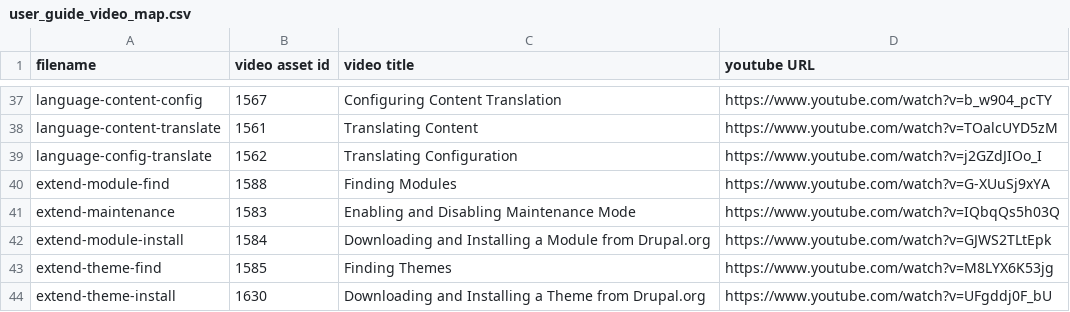
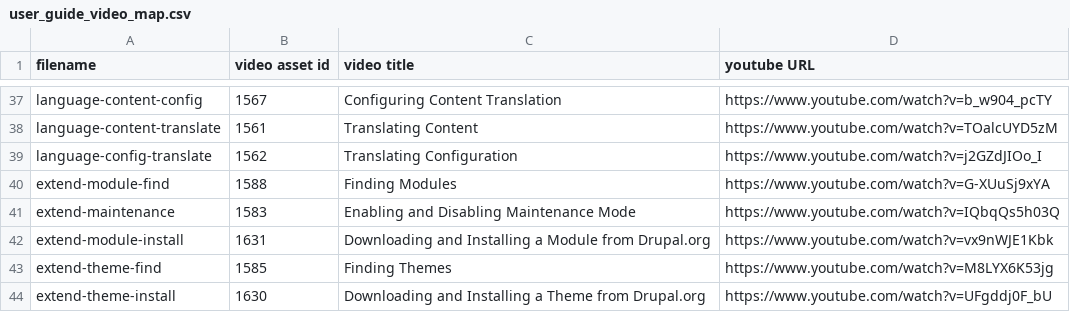
Before and after one commit to DrupalizeMe/drupal_user_guide, a CSV file: user_guide_video_map.csv, drawn as a sheet; only a part is shown, gaps mark what is left out.

Commit message:
Update asset for Downloading Module
Updated asset ID and youtube URL for Downloading and Installing a Module from Drupal.org

```diff
--- a/user_guide_video_map.csv
+++ b/user_guide_video_map.csv
@@ -41,3 +41,3 @@ extend-module-find,1588,Finding Modules,https://www.youtube.com/watch?v=G-XUuSj9
 extend-maintenance,1583,Enabling and Disabling Maintenance Mode,https://www.youtube.com/watch?v=IQbqQs5h03Q
-extend-module-install,1584,Downloading and Installing a Module from Drupal.org,https://www.youtube.com/watch?v=GJWS2TLtEpk
+extend-module-install,1631,Downloading and Installing a Module from Drupal.org,https://www.youtube.com/watch?v=vx9nWJE1Kbk
 extend-theme-find,1585,Finding Themes,https://www.youtube.com/watch?v=M8LYX6K53jg
```
